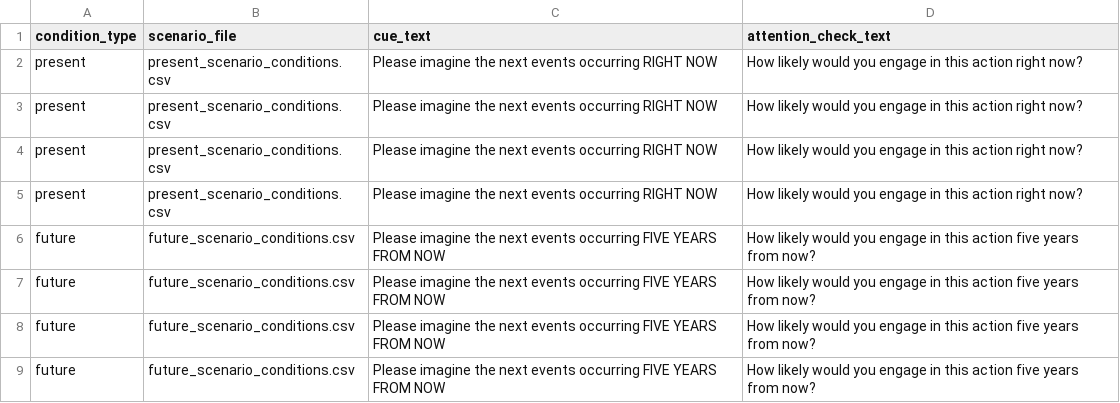
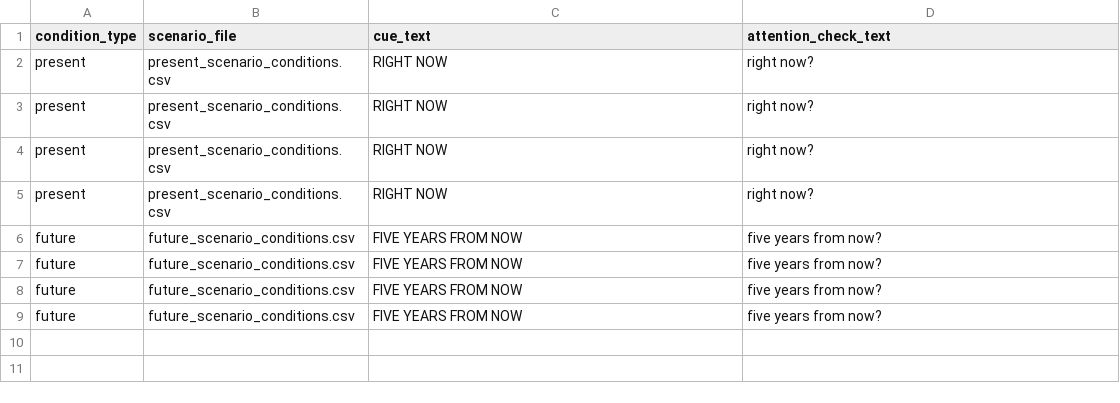
Before and after one commit to pqle/high_level_construal, a CSV file: choose_condition.csv, drawn as a sheet.

Commit message:
Simplify present vs future action priming

```diff
--- a/choose_condition.csv
+++ b/choose_condition.csv
@@ -1,9 +1,9 @@
 condition_type,scenario_file,cue_text,attention_check_text
-present,present_scenario_conditions.csv,Please imagine the next events occurring RIGHT NOW,How likely would you engage in this action right now?
-present,present_scenario_conditions.csv,Please imagine the next events occurring RIGHT NOW,How likely would you engage in this action right now?
-present,present_scenario_conditions.csv,Please imagine the next events occurring RIGHT NOW,How likely would you engage in this action right now?
-present,present_scenario_conditions.csv,Please imagine the next events occurring RIGHT NOW,How likely would you engage in this action right now?
-future,future_scenario_conditions.csv,Please imagine the next events occurring FIVE YEARS FROM NOW,How likely would you engage in this action five years from now?
-future,future_scenario_conditions.csv,Please imagine the next events occurring FIVE YEARS FROM NOW,How likely would you engage in this action five years from now?
-future,future_scenario_conditions.csv,Please imagine the next events occurring FIVE YEARS FROM NOW,How likely would you engage in this action five years from now?
-future,future_scenario_conditions.csv,Please imagine the next events occurring FIVE YEARS FROM NOW,How likely would you engage in this action five years from now?
+present,present_scenario_conditions.csv,RIGHT NOW,right now?
+present,present_scenario_conditions.csv,RIGHT NOW,right now?
+present,present_scenario_conditions.csv,RIGHT NOW,right now?
+present,present_scenario_conditions.csv,RIGHT NOW,right now?
+future,future_scenario_conditions.csv,FIVE YEARS FROM NOW,five years from now?
+future,future_scenario_conditions.csv,FIVE YEARS FROM NOW,five years from now?
+future,future_scenario_conditions.csv,FIVE YEARS FROM NOW,five years from now?
+future,future_scenario_conditions.csv,FIVE YEARS FROM NOW,five years from now?
```
